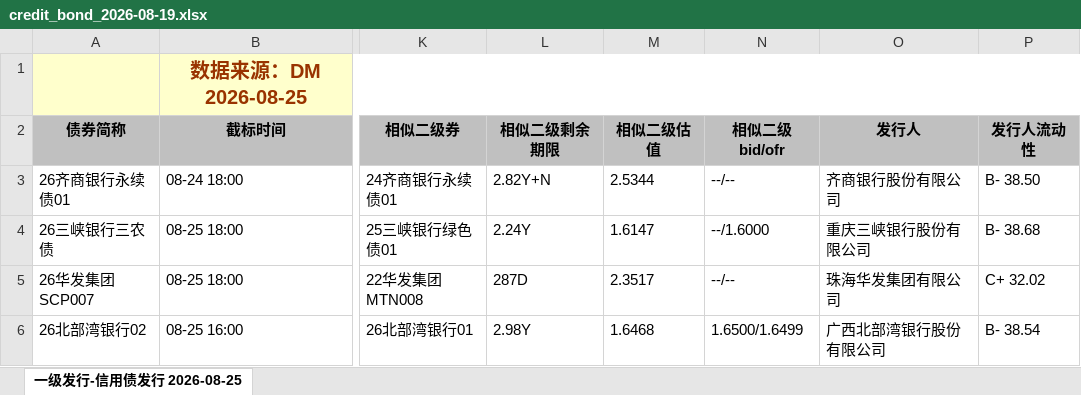
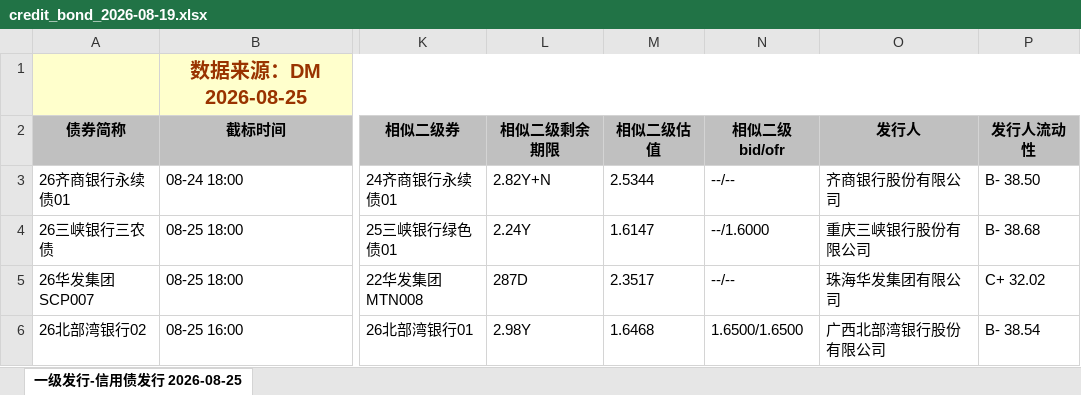
Before and after one commit to geomouse/innodealing-bond-export, an Excel workbook: data/credit_bond_2026-08-19.xlsx, sheet 一级发行-信用债发行 2026-08-25, drawn as a sheet; only a part is shown, gaps mark what is left out; values as stored, in another font and other column widths than the file's, no borders; charts and pictures not drawn; the diff names each change by its address in the sheet, - before the commit and + after, or states it on an @@ line.

```diff
--- a/data/credit_bond_2026-08-19.xlsx (sheet 一级发行-信用债发行 2026-08-25)
+++ b/data/credit_bond_2026-08-19.xlsx (sheet 一级发行-信用债发行 2026-08-25)
-N6 (相似二级bid/ofr): 1.6500/1.6499
+N6 (相似二级bid/ofr): 1.6500/1.6500
```
Also changed, not shown: data/credit_bond_2026-08-21.xlsx, data/credit_bond_2026-08-24.xlsx, 6 other files.
